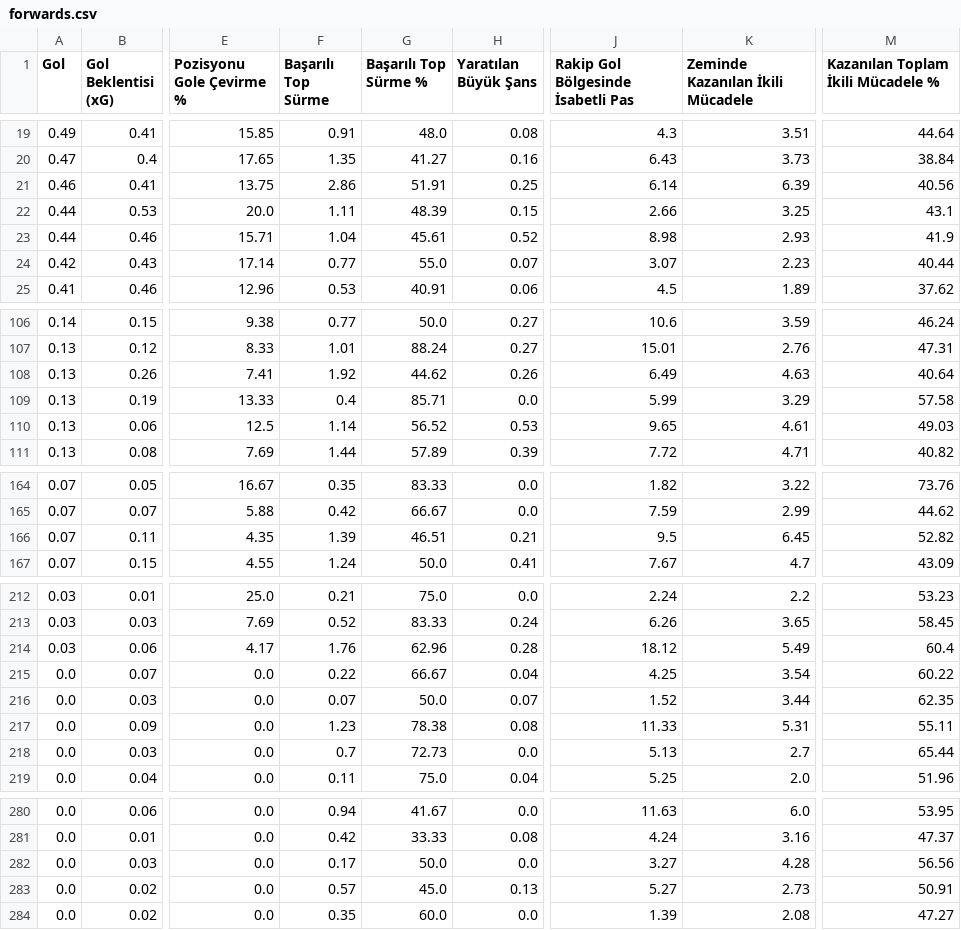
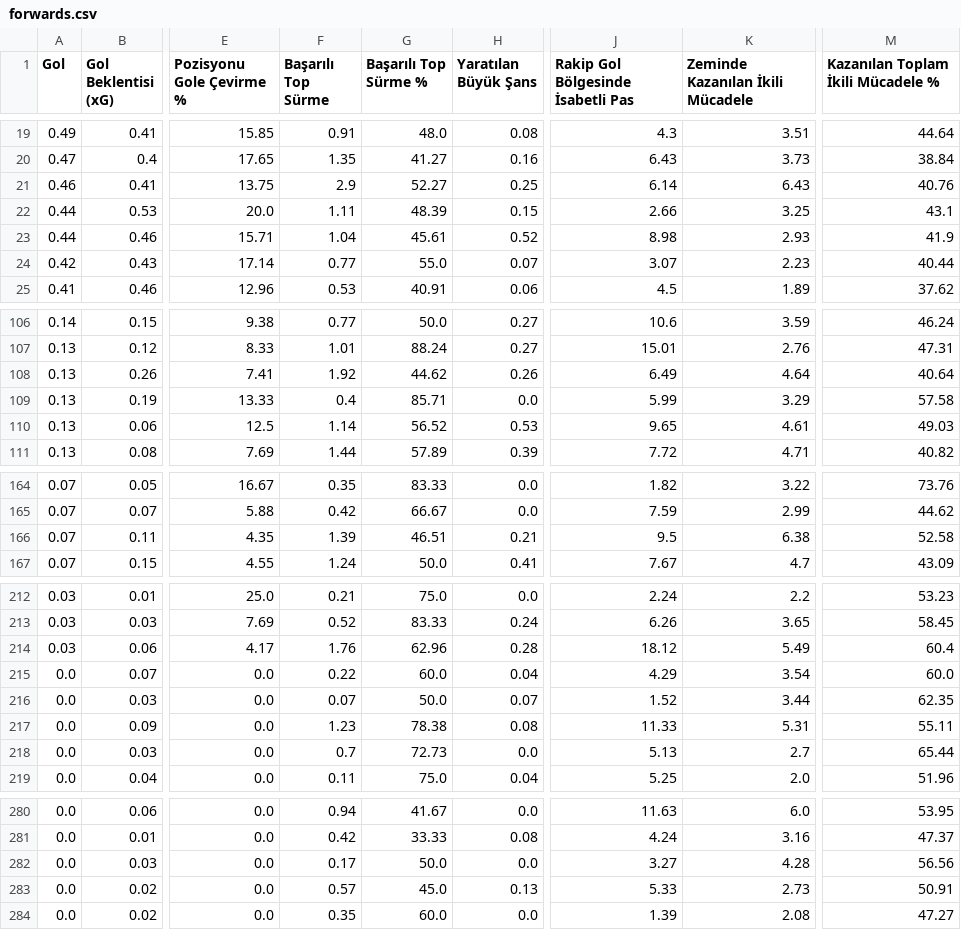
Before and after one commit to scatterradarcsv/csv_scatter_radar_15matches_per90_noPos, a CSV file: forwards.csv, drawn as a sheet; only a part is shown, gaps mark what is left out; the diff names each change by its address in the sheet, - before the commit and + after, or states it on an @@ line.

Commit message:
Updated forwards.csv

```diff
--- a/forwards.csv
+++ b/forwards.csv
-F21 (Başarılı Top Sürme): 2.86
+F21 (Başarılı Top Sürme): 2.9
-G21 (Başarılı Top Sürme %): 51.91
+G21 (Başarılı Top Sürme %): 52.27
-K21 (Zeminde Kazanılan İkili Mücadele): 6.39
+K21 (Zeminde Kazanılan İkili Mücadele): 6.43
-M21: 40.56
+M21: 40.76
-K108 (Zeminde Kazanılan İkili Mücadele): 4.63
+K108 (Zeminde Kazanılan İkili Mücadele): 4.64
-K166 (Zeminde Kazanılan İkili Mücadele): 6.45
+K166 (Zeminde Kazanılan İkili Mücadele): 6.38
-M166: 52.82
+M166: 52.58
-G215 (Başarılı Top Sürme %): 66.67
+G215 (Başarılı Top Sürme %): 60.0
-J215: 4.25
+J215: 4.29
-M215: 60.22
+M215: 60.0
-J283: 5.27
+J283: 5.33
```
